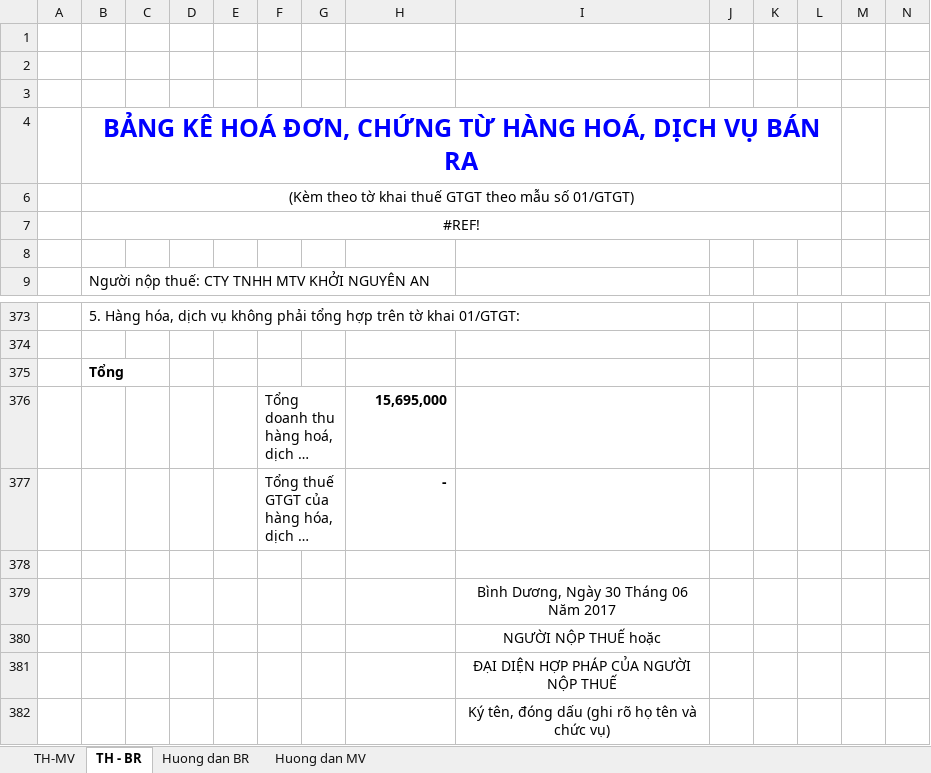
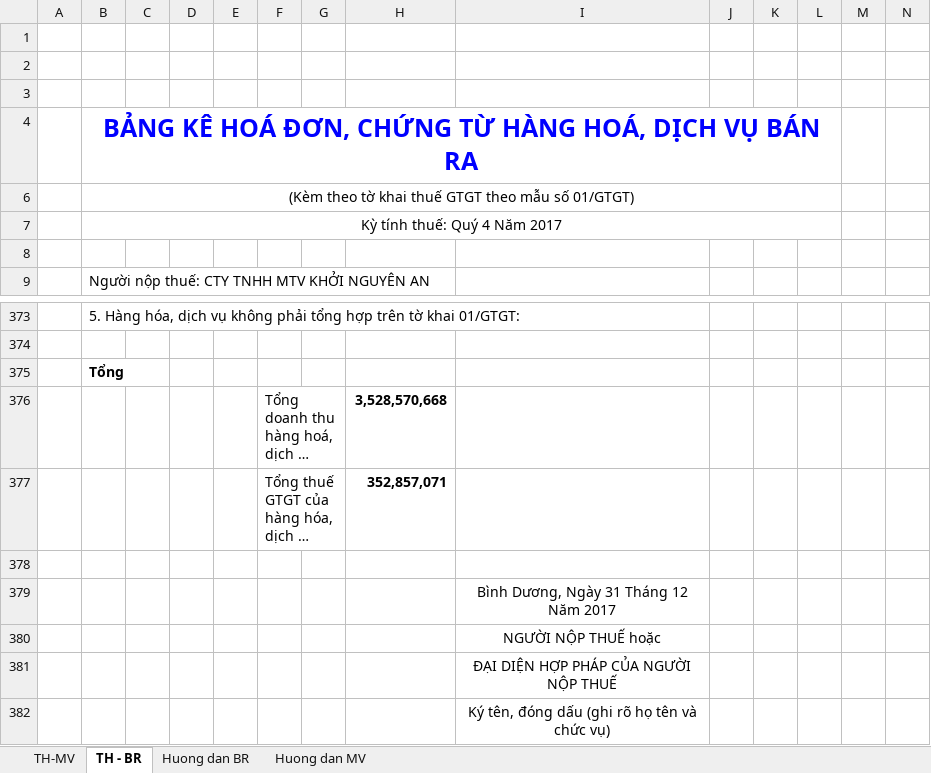
Before and after one commit to vuphuong11/3702076037, an Excel workbook: 2017/BANGKE - 17.xlsx, sheet TH - BR, drawn as a sheet; only a part is shown, gaps mark what is left out; long unchanged cells end in …; values as stored, in another font and other column widths than the file's, no borders; charts and pictures not drawn; the diff covers the shown part only; the diff names each change by its address in the sheet, - before the commit and + after, or states it on an @@ line.

```diff
--- a/2017/BANGKE - 17.xlsx (sheet TH - BR)
+++ b/2017/BANGKE - 17.xlsx (sheet TH - BR)
-B7: #REF!
+B7: Kỳ tính thuế: Quý 4 Năm 2017
-H376: 15,695,000
+H376: 3,528,570,668
-H377: -
+H377: 352,857,071
-I379: Bình Dương, Ngày 30 Tháng 06 Năm 2017
+I379: Bình Dương, Ngày 31 Tháng 12 Năm 2017
```
Also changed, not shown: 1 added row, 1 removed row, 115 hidden or unhidden rows, 1 edited cell and cell formats elsewhere in this sheet, sheet TH-MV, formulas that keep their value, charts or pictures, 1 other file.
